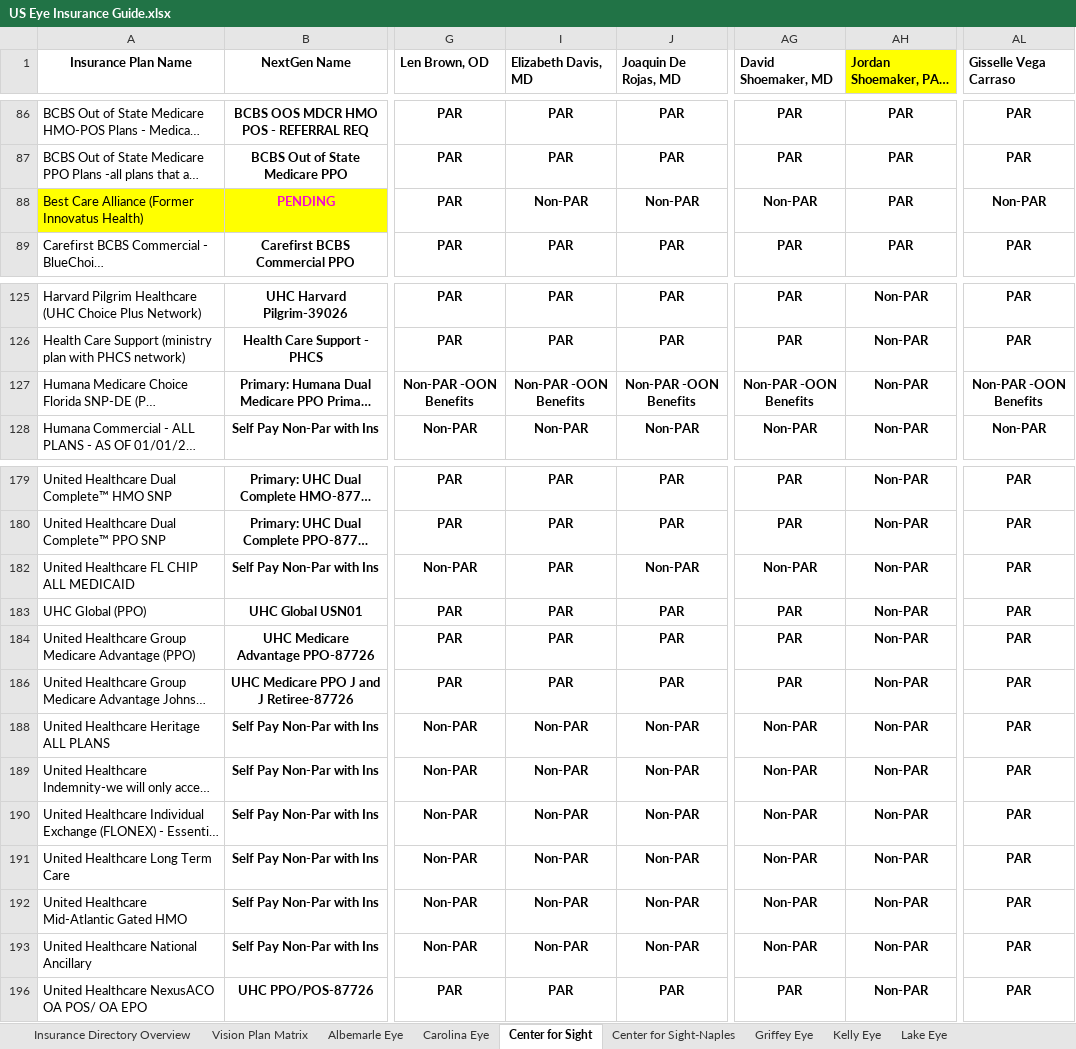
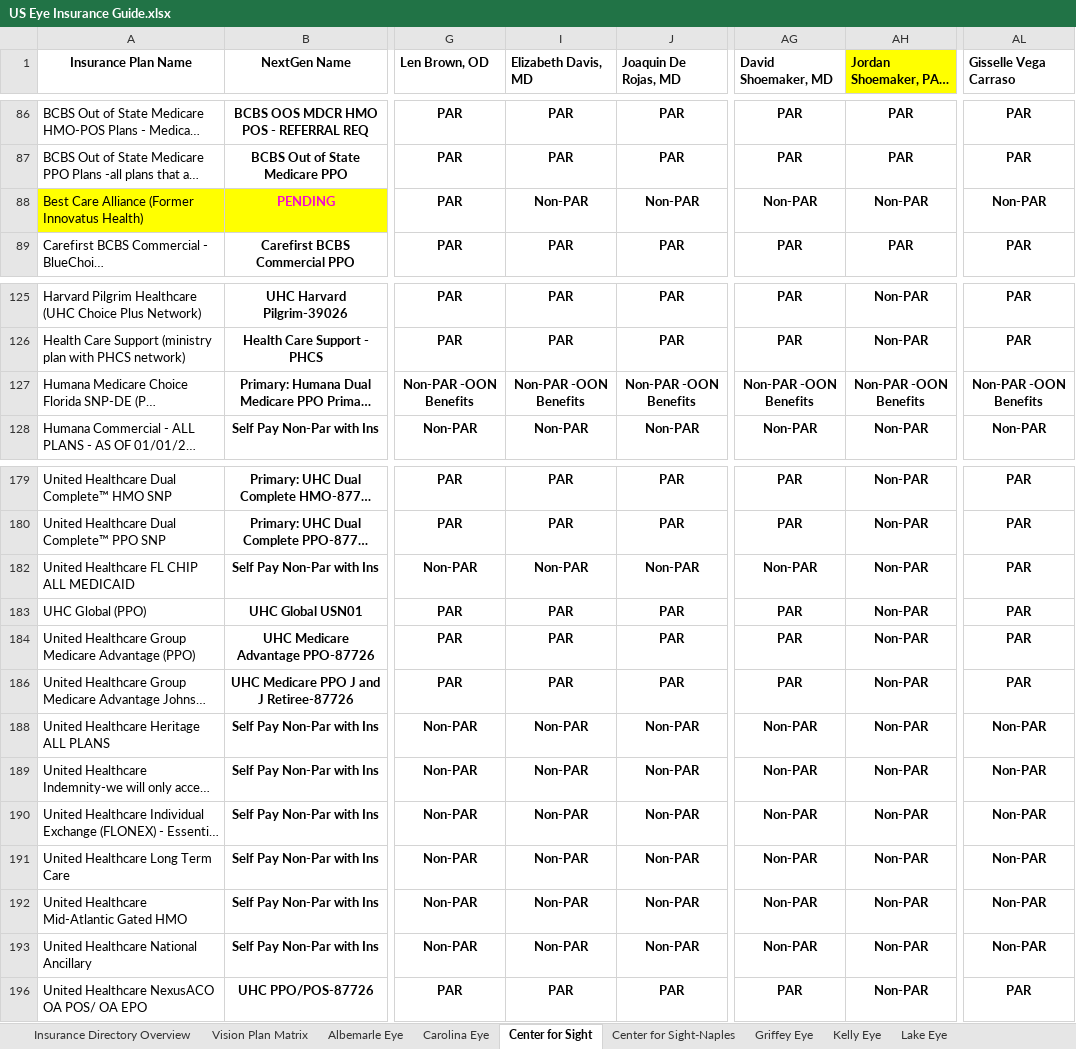
Before and after one commit to wak1616/PAC, an Excel workbook: US Eye Insurance Guide.xlsx, sheet Center for Sight, drawn as a sheet; only a part is shown, gaps mark what is left out; long unchanged cells end in …; values as stored, in another font and other column widths than the file's, no borders; conditional formats not drawn; the diff names each change by its address in the sheet, - before the commit and + after, or states it on an @@ line.

```diff
--- a/US Eye Insurance Guide.xlsx (sheet Center for Sight)
+++ b/US Eye Insurance Guide.xlsx (sheet Center for Sight)
-AH88: PAR
+AH88: Non-PAR
-AH127: Non-PAR
+AH127: Non-PAR -OON Benefits
-I182 (Elizabeth Davis, MD): PAR
+I182 (Elizabeth Davis, MD): Non-PAR
-AL188:AL193 (Gisselle Vega Carraso): PAR
+AL188:AL193 (Gisselle Vega Carraso): Non-PAR
```
Also changed, not shown: sheet Center for Sight-Naples, sheet MEC-ASC, sheet Albemarle Eye, sheet Retina Health Center, sheet SW FL Eye, hidden cells.
